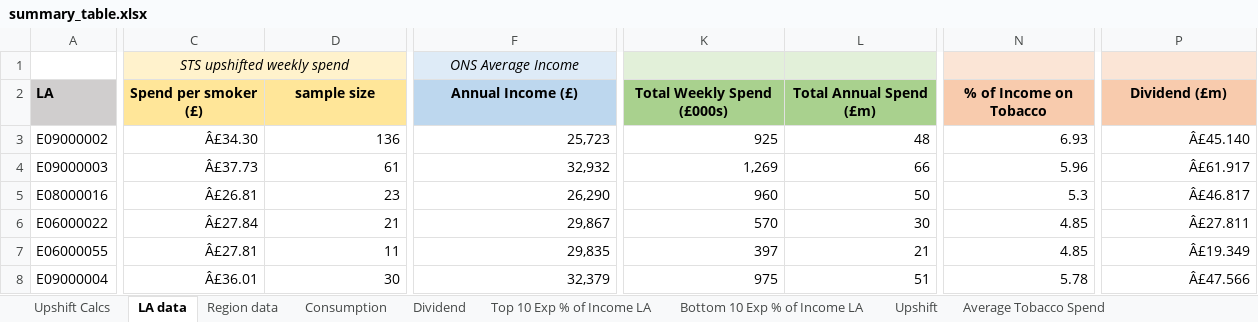
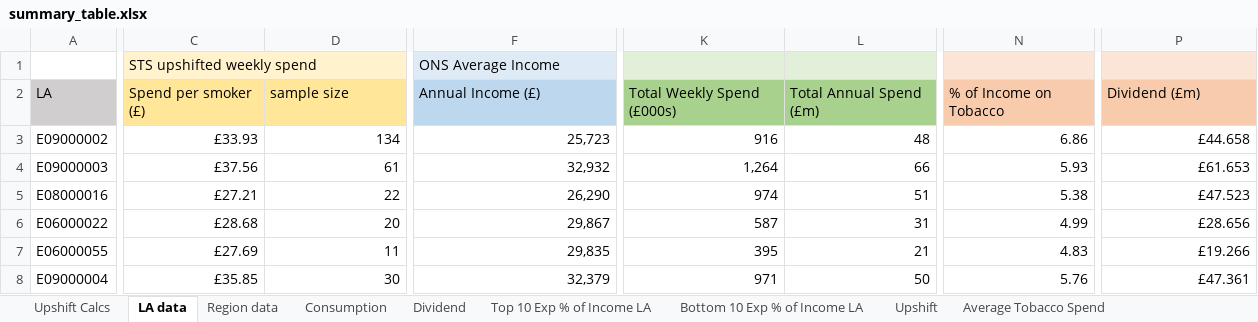
Before and after one commit to STAPM/smoke-free-dividend, an Excel workbook: output/main results/summary_table.xlsx, sheet LA data, drawn as a sheet; only a part is shown, gaps mark what is left out; values as stored, in another font and other column widths than the file's, no borders; the diff covers the shown part only; the diff names each change by its address in the sheet, - before the commit and + after, or states it on an @@ line.

```diff
--- a/output/main results/summary_table.xlsx (sheet LA data)
+++ b/output/main results/summary_table.xlsx (sheet LA data)
@@ C1 alignment: center → left, italic: on → off @@
@@ F1 alignment: center → left, italic: on → off @@
-A2:P2 bold: on
+A2:P2 bold: off
-C2:P2 alignment: center
+C2:P2 alignment: left
-C3 (Spend per smoker (£)): Â£34.30
+C3 (Spend per smoker (£)): £33.93
-D3 (sample size): 136
+D3 (sample size): 134
-K3 (Total Weekly Spend (£000s)): 925
+K3 (Total Weekly Spend (£000s)): 916
-N3 (% of Income on Tobacco): 6.93
+N3 (% of Income on Tobacco): 6.86
-P3 (Dividend (£m)): Â£45.140
+P3 (Dividend (£m)): £44.658
-C4 (Spend per smoker (£)): Â£37.73
+C4 (Spend per smoker (£)): £37.56
-K4 (Total Weekly Spend (£000s)): 1,269
+K4 (Total Weekly Spend (£000s)): 1,264
-N4 (% of Income on Tobacco): 5.96
+N4 (% of Income on Tobacco): 5.93
-P4 (Dividend (£m)): Â£61.917
+P4 (Dividend (£m)): £61.653
-C5 (Spend per smoker (£)): Â£26.81
+C5 (Spend per smoker (£)): £27.21
-D5 (sample size): 23
+D5 (sample size): 22
-K5 (Total Weekly Spend (£000s)): 960
+K5 (Total Weekly Spend (£000s)): 974
-L5 (Total Annual Spend (£m)): 50
+L5 (Total Annual Spend (£m)): 51
-N5 (% of Income on Tobacco): 5.3
+N5 (% of Income on Tobacco): 5.38
-P5 (Dividend (£m)): Â£46.817
+P5 (Dividend (£m)): £47.523
-C6 (Spend per smoker (£)): Â£27.84
+C6 (Spend per smoker (£)): £28.68
-D6 (sample size): 21
+D6 (sample size): 20
-K6 (Total Weekly Spend (£000s)): 570
+K6 (Total Weekly Spend (£000s)): 587
-L6 (Total Annual Spend (£m)): 30
+L6 (Total Annual Spend (£m)): 31
-N6 (% of Income on Tobacco): 4.85
+N6 (% of Income on Tobacco): 4.99
-P6 (Dividend (£m)): Â£27.811
+P6 (Dividend (£m)): £28.656
-C7 (Spend per smoker (£)): Â£27.81
+C7 (Spend per smoker (£)): £27.69
-K7 (Total Weekly Spend (£000s)): 397
+K7 (Total Weekly Spend (£000s)): 395
-N7 (% of Income on Tobacco): 4.85
+N7 (% of Income on Tobacco): 4.83
-P7 (Dividend (£m)): Â£19.349
+P7 (Dividend (£m)): £19.266
-C8 (Spend per smoker (£)): Â£36.01
+C8 (Spend per smoker (£)): £35.85
-K8 (Total Weekly Spend (£000s)): 975
+K8 (Total Weekly Spend (£000s)): 971
-L8 (Total Annual Spend (£m)): 51
+L8 (Total Annual Spend (£m)): 50
-N8 (% of Income on Tobacco): 5.78
+N8 (% of Income on Tobacco): 5.76
-P8 (Dividend (£m)): Â£47.566
+P8 (Dividend (£m)): £47.361
```
Also changed, not shown: 1 added row, 1 removed row, 711 edited cells and cell formats elsewhere in this sheet, sheet Consumption, sheet Bottom 10 Exp % of Income LA, sheet Top 10 Exp % of Income LA, sheet Region data, sheet Dividend, sheet Average Tobacco Spend, 2 more sheets, formulas that keep their value, 32 other files.
